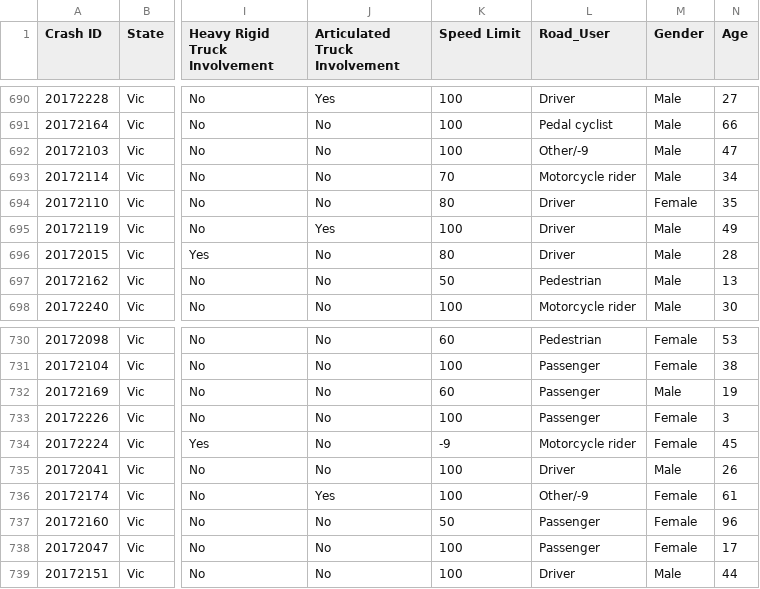
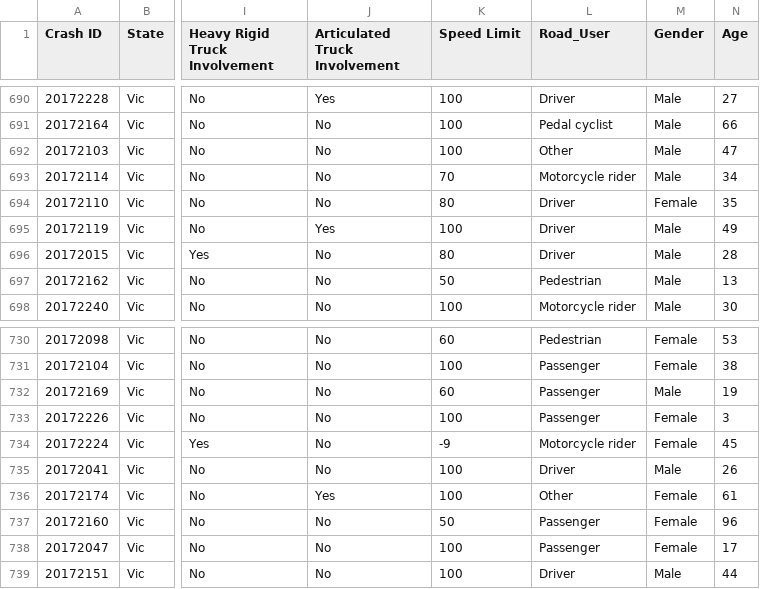
Before and after one commit to Versted/FIT3179, a CSV file: DeathsIndiv.csv, drawn as a sheet; only a part is shown, gaps mark what is left out; the diff covers the shown part only; the diff names each change by its address in the sheet, - before the commit and + after, or states it on an @@ line.

```diff
--- a/DeathsIndiv.csv
+++ b/DeathsIndiv.csv
-L692 (Road_User): Other/-9
+L692 (Road_User): Other
-L736 (Road_User): Other/-9
+L736 (Road_User): Other
```
Also changed, not shown: 6 edited cells elsewhere in this file.
